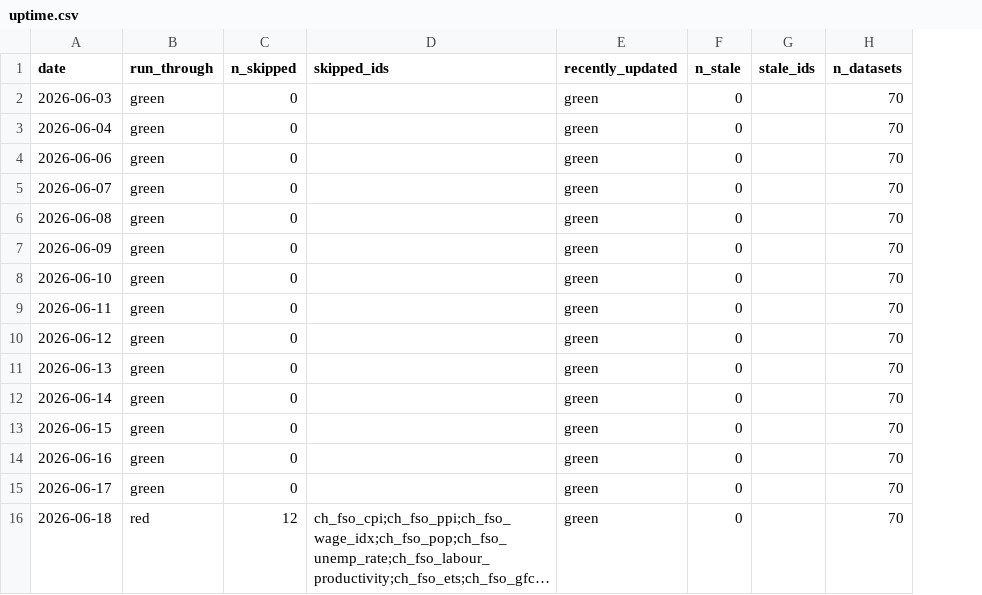
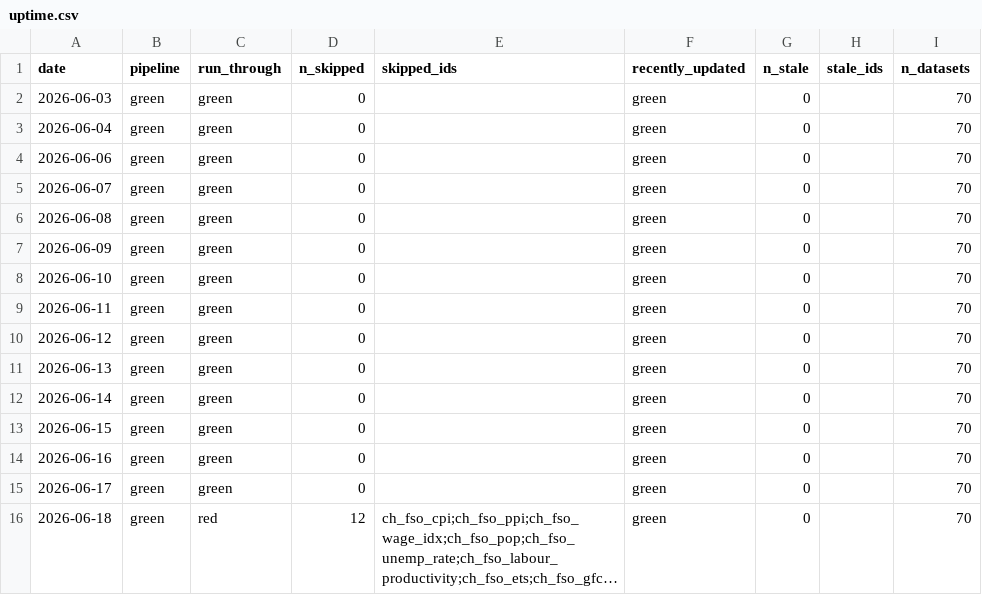
Before and after one commit to cynkra/dataseries-data, a CSV file: data/uptime.csv, drawn as a sheet; long unchanged cells end in …; the diff names each change by its address in the sheet, - before the commit and + after, or states it on an @@ line.

```diff
--- a/data/uptime.csv
+++ b/data/uptime.csv
+column B (pipeline), rows 2-16: all green
```
Also changed, not shown: 11 other files.
